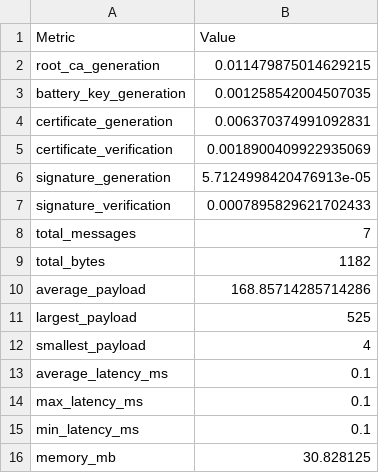
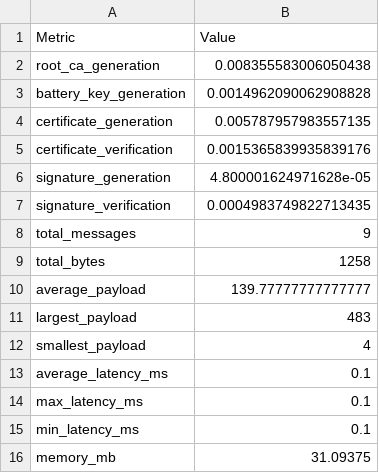
Before and after one commit to bansxlnaman/BattLock, a CSV file: logs/metrics.csv, drawn as a sheet.

```diff
--- a/logs/metrics.csv
+++ b/logs/metrics.csv
@@ -1,12 +1,12 @@
 Metric,Value
-root_ca_generation,0.011479875014629215
-battery_key_generation,0.001258542004507035
-certificate_generation,0.006370374991092831
-certificate_verification,0.0018900409922935069
-signature_generation,5.7124998420476913e-05
-signature_verification,0.0007895829621702433
-total_messages,7
-total_bytes,1182
-average_payload,168.85714285714286
-largest_payload,525
+root_ca_generation,0.008355583006050438
+battery_key_generation,0.0014962090062908828
+certificate_generation,0.005787957983557135
+certificate_verification,0.0015365839935839176
+signature_generation,4.800001624971628e-05
+signature_verification,0.0004983749822713435
+total_messages,9
+total_bytes,1258
+average_payload,139.77777777777777
+largest_payload,483
 smallest_payload,4
@@ -15,2 +15,2 @@ max_latency_ms,0.1
 min_latency_ms,0.1
-memory_mb,30.828125
+memory_mb,31.09375
```
Also changed, not shown: 7 other files.
